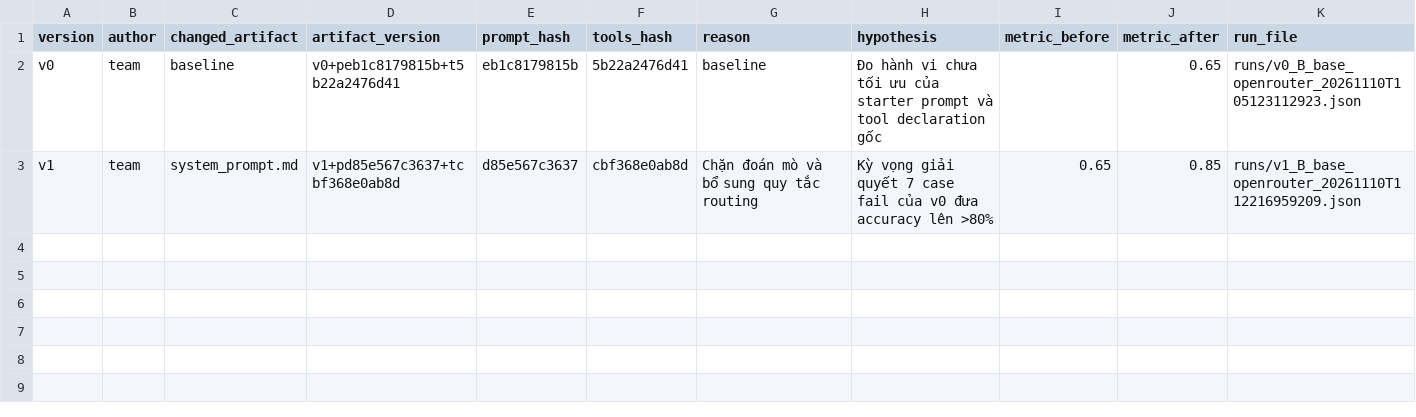
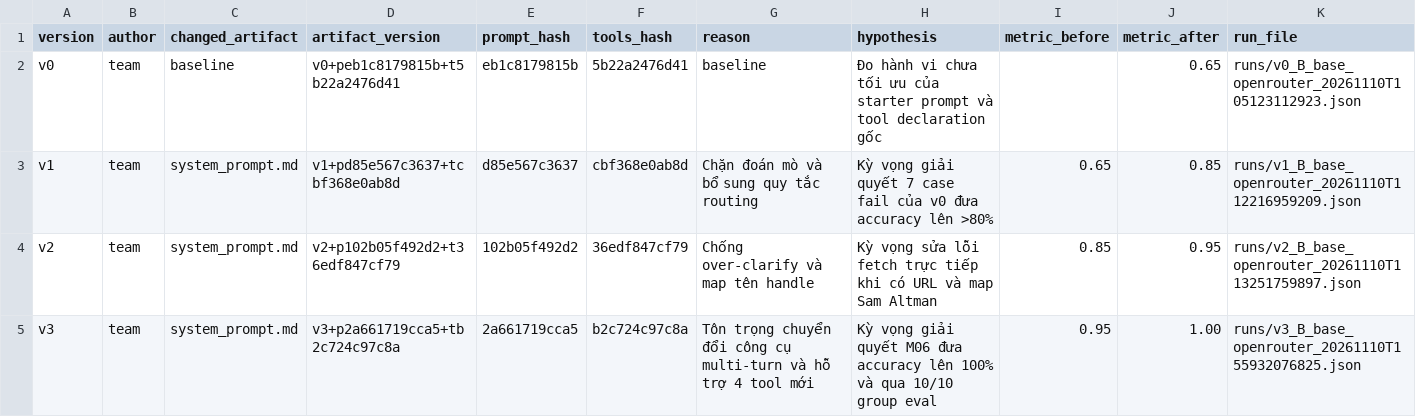
Before and after one commit to trongjhuongwr/K5-L3A-DAY03-TEAM4CHANGLINHNGULAM-Prompt-Function-Calling-Tool-Design-MCP, a CSV file: starter_v0/artifacts/version_log.csv, drawn as a sheet; the diff names each change by its address in the sheet, - before the commit and + after, or states it on an @@ line.

```diff
--- a/starter_v0/artifacts/version_log.csv
+++ b/starter_v0/artifacts/version_log.csv
+row 4: v2 | team | system_prompt.md | v2+p102b05f492d2+t36edf847cf79 | 102b05f492d2 | 36edf847cf79 | Chống over-clarify và map tên handle | Kỳ vọng sửa lỗi fetch trực tiếp khi có URL và map Sam Altman | 0.85 | 0.95 | runs/v2_B_base_openrouter_20261110T113251759897.json
+row 5: v3 | team | system_prompt.md | v3+p2a661719cca5+tb2c724c97c8a | 2a661719cca5 | b2c724c97c8a | Tôn trọng chuyển đổi công cụ multi-turn và hỗ trợ 4 tool mới | Kỳ vọng giải quyết M06 đưa accuracy lên 100% và qua 10/10 group eval | 0.95 | 1.00 | runs/v3_B_base_openrouter_20261110T155932076825.json
```
Also changed, not shown: 8 other files.
